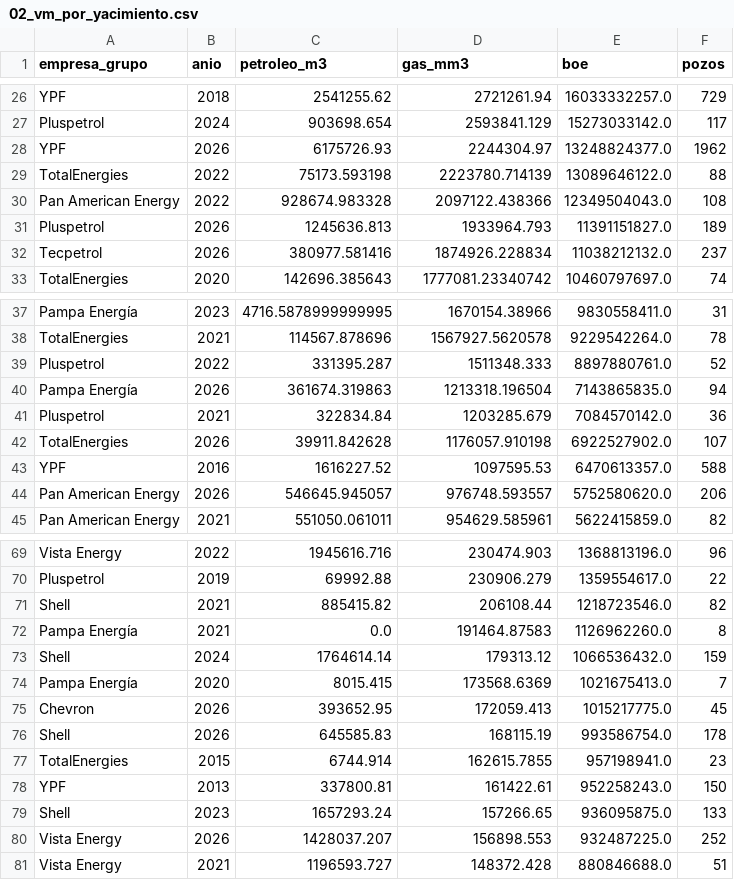
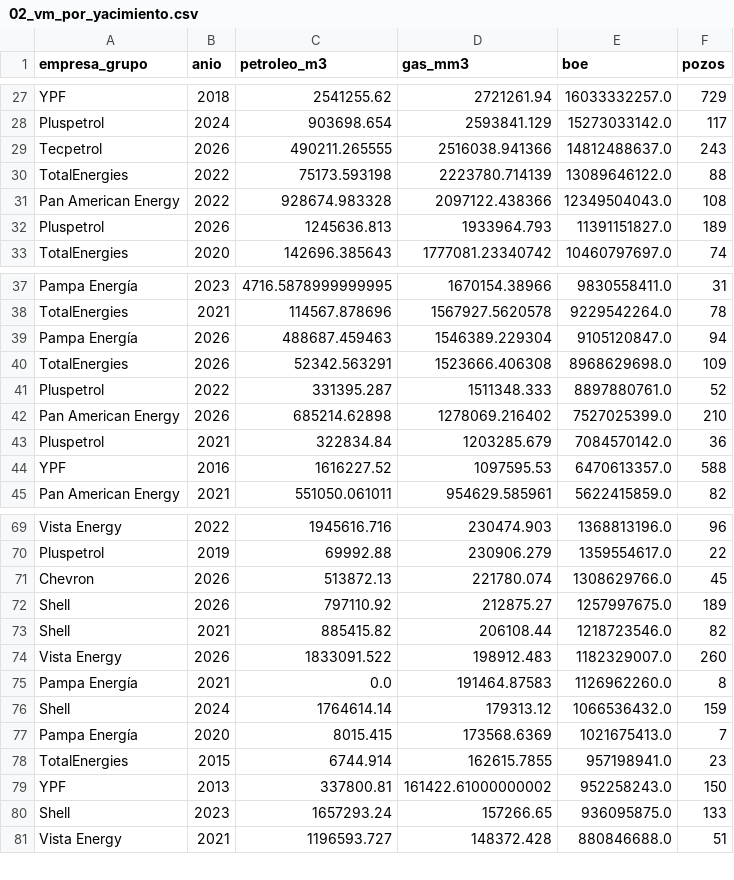
Before and after one commit to chavobutassi/vaca-muerta-analytics, a CSV file: docs/data/02_vm_por_yacimiento.csv, drawn as a sheet; only a part is shown, gaps mark what is left out; the diff covers the shown part only.

```diff
--- a/docs/data/02_vm_por_yacimiento.csv
+++ b/docs/data/02_vm_por_yacimiento.csv
@@ -27,3 +28,3 @@ YPF,2018,2541255.62,2721261.94,16033332257.0,729
 Pluspetrol,2024,903698.654,2593841.129,15273033142.0,117
-YPF,2026,6175726.93,2244304.97,13248824377.0,1962
+Tecpetrol,2026,490211.265555,2516038.941366,14812488637.0,243
 TotalEnergies,2022,75173.593198,2223780.714139,13089646122.0,88
@@ -31,3 +32,2 @@ Pan American Energy,2022,928674.983328,2097122.438366,12349504043.0,108
 Pluspetrol,2026,1245636.813,1933964.793,11391151827.0,189
-Tecpetrol,2026,380977.581416,1874926.228834,11038212132.0,237
 TotalEnergies,2020,142696.385643,1777081.23340742,10460797697.0,74
@@ -38,8 +38,8 @@ Pampa Energía,2023,4716.5878999999995,1670154.38966,9830558411.0,31
 TotalEnergies,2021,114567.878696,1567927.5620578,9229542264.0,78
+Pampa Energía,2026,488687.459463,1546389.229304,9105120847.0,94
+TotalEnergies,2026,52342.563291,1523666.406308,8968629698.0,109
 Pluspetrol,2022,331395.287,1511348.333,8897880761.0,52
-Pampa Energía,2026,361674.319863,1213318.196504,7143865835.0,94
+Pan American Energy,2026,685214.62898,1278069.216402,7527025399.0,210
 Pluspetrol,2021,322834.84,1203285.679,7084570142.0,36
-TotalEnergies,2026,39911.842628,1176057.910198,6922527902.0,107
 YPF,2016,1616227.52,1097595.53,6470613357.0,588
-Pan American Energy,2026,546645.945057,976748.593557,5752580620.0,206
 Pan American Energy,2021,551050.061011,954629.585961,5622415859.0,82
@@ -70,3 +70,6 @@ Vista Energy,2022,1945616.716,230474.903,1368813196.0,96
 Pluspetrol,2019,69992.88,230906.279,1359554617.0,22
+Chevron,2026,513872.13,221780.074,1308629766.0,45
+Shell,2026,797110.92,212875.27,1257997675.0,189
 Shell,2021,885415.82,206108.44,1218723546.0,82
+Vista Energy,2026,1833091.522,198912.483,1182329007.0,260
 Pampa Energía,2021,0.0,191464.87583,1126962260.0,8
@@ -74,8 +77,5 @@ Shell,2024,1764614.14,179313.12,1066536432.0,159
 Pampa Energía,2020,8015.415,173568.6369,1021675413.0,7
-Chevron,2026,393652.95,172059.413,1015217775.0,45
-Shell,2026,645585.83,168115.19,993586754.0,178
 TotalEnergies,2015,6744.914,162615.7855,957198941.0,23
-YPF,2013,337800.81,161422.61,952258243.0,150
+YPF,2013,337800.81,161422.61000000002,952258243.0,150
 Shell,2023,1657293.24,157266.65,936095875.0,133
-Vista Energy,2026,1428037.207,156898.553,932487225.0,252
 Vista Energy,2021,1196593.727,148372.428,880846688.0,51
```
Also changed, not shown: 6 added rows, 5 removed rows and 15 edited cells elsewhere in this file, docs/data/01_vm_produccion_mensual.csv, docs/data/03_vm_top_pozos.csv, 6 other files.
